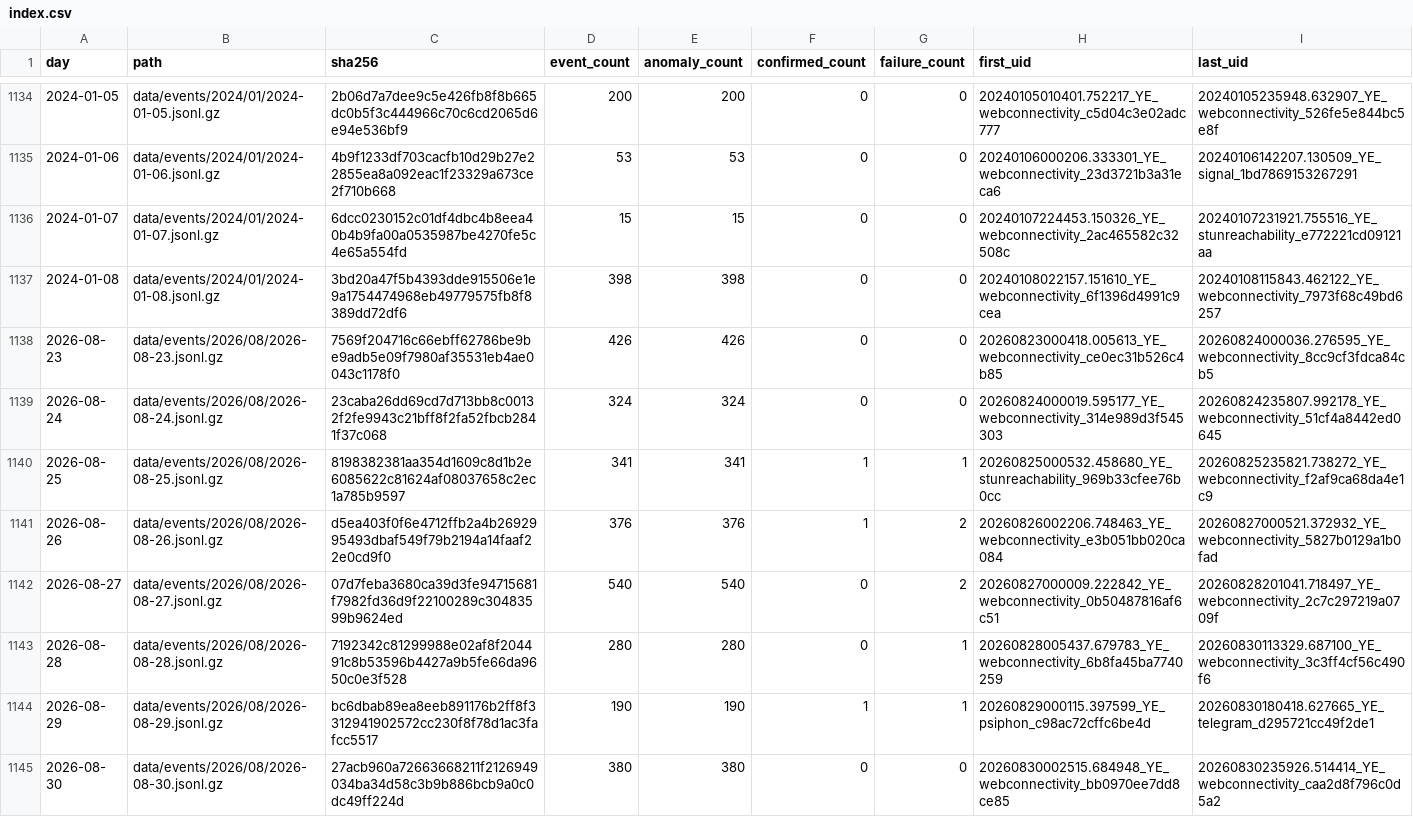
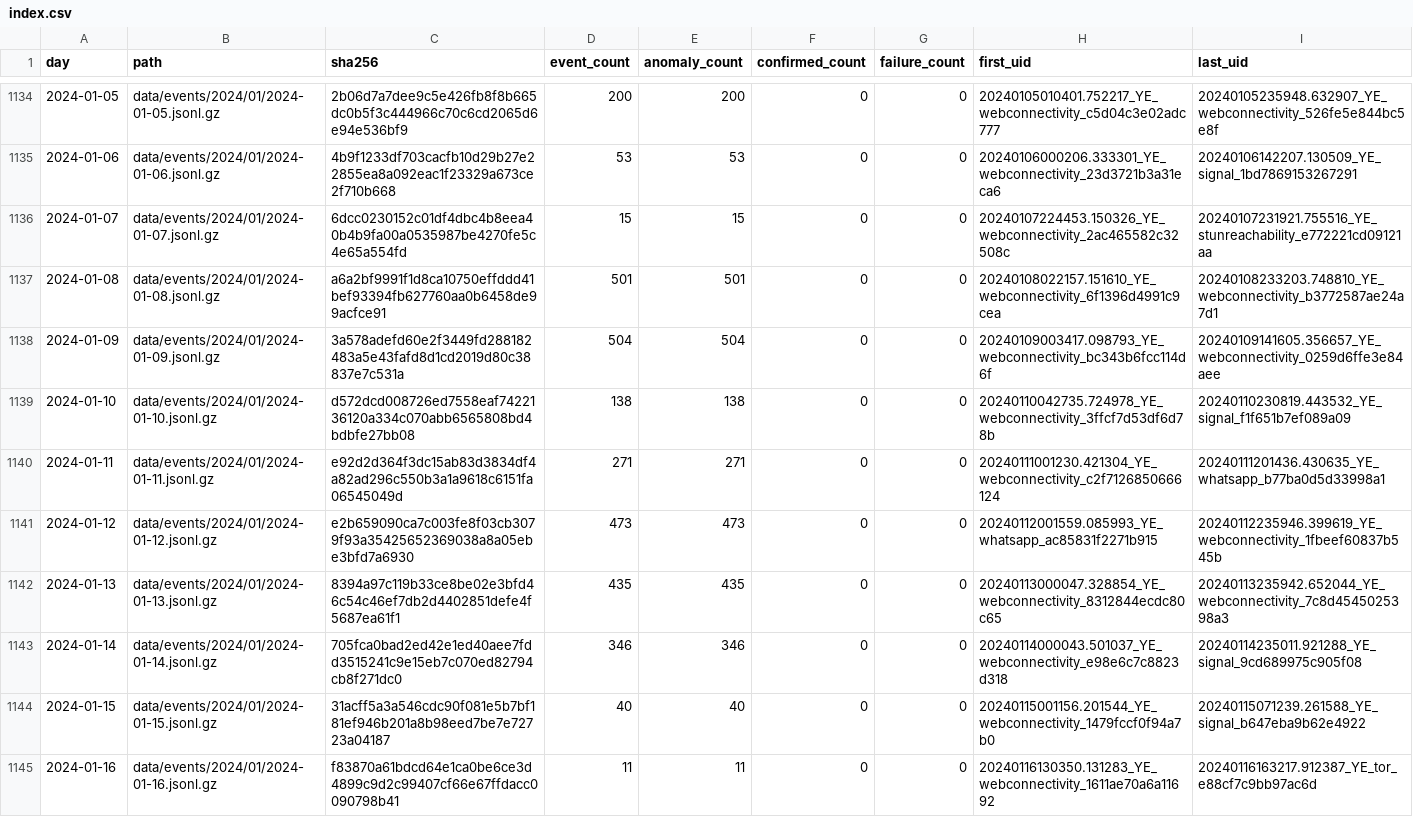
Before and after one commit to FreeTheDotYE/ye-censorship-evidence, a CSV file: data/events/index.csv, drawn as a sheet; only a part is shown, gaps mark what is left out; the shorter side is filled out with more unchanged rows; the diff covers the shown part only.

Commit message:
data: update OONI evidence

```diff
--- a/data/events/index.csv
+++ b/data/events/index.csv
@@ -1136,2 +1136,10 @@ day,path,sha256,event_count,anomaly_count,confirmed_count,failure_count,first_ui
 2024-01-07,data/events/2024/01/2024-01-07.jsonl.gz,6dcc0230152c01df4dbc4b8eea40b4b9fa00a0535987be4270fe5c4e65a554fd,15,15,0,0,20240107224453.150326_YE_webconnectivity_2ac465582c32508c,20240107231921.755516_YE_stunreachability_e772221cd09121aa
-2024-01-08,data/events/2024/01/2024-01-08.jsonl.gz,3bd20a47f5b4393dde915506e1e9a1754474968eb49779575fb8f8389dd72df6,398,398,0,0,20240108022157.151610_YE_webconnectivity_6f1396d4991c9cea,20240108115843.462122_YE_webconnectivity_7973f68c49bd6257
+2024-01-08,data/events/2024/01/2024-01-08.jsonl.gz,a6a2bf9991f1d8ca10750effddd41bef93394fb627760aa0b6458de99acfce91,501,501,0,0,20240108022157.151610_YE_webconnectivity_6f1396d4991c9cea,20240108233203.748810_YE_webconnectivity_b3772587ae24a7d1
+2024-01-09,data/events/2024/01/2024-01-09.jsonl.gz,3a578adefd60e2f3449fd288182483a5e43fafd8d1cd2019d80c38837e7c531a,504,504,0,0,20240109003417.098793_YE_webconnectivity_bc343b6fcc114d6f,20240109141605.356657_YE_webconnectivity_0259d6ffe3e84aee
+2024-01-10,data/events/2024/01/2024-01-10.jsonl.gz,d572dcd008726ed7558eaf7422136120a334c070abb6565808bd4bdbfe27bb08,138,138,0,0,20240110042735.724978_YE_webconnectivity_3ffcf7d53df6d78b,20240110230819.443532_YE_signal_f1f651b7ef089a09
+2024-01-11,data/events/2024/01/2024-01-11.jsonl.gz,e92d2d364f3dc15ab83d3834df4a82ad296c550b3a1a9618c6151fa06545049d,271,271,0,0,20240111001230.421304_YE_webconnectivity_c2f7126850666124,20240111201436.430635_YE_whatsapp_b77ba0d5d33998a1
+2024-01-12,data/events/2024/01/2024-01-12.jsonl.gz,e2b659090ca7c003fe8f03cb3079f93a35425652369038a8a05ebe3bfd7a6930,473,473,0,0,20240112001559.085993_YE_whatsapp_ac85831f2271b915,20240112235946.399619_YE_webconnectivity_1fbeef60837b545b
+2024-01-13,data/events/2024/01/2024-01-13.jsonl.gz,8394a97c119b33ce8be02e3bfd46c54c46ef7db2d4402851defe4f5687ea61f1,435,435,0,0,20240113000047.328854_YE_webconnectivity_8312844ecdc80c65,20240113235942.652044_YE_webconnectivity_7c8d4545025398a3
+2024-01-14,data/events/2024/01/2024-01-14.jsonl.gz,705fca0bad2ed42e1ed40aee7fdd3515241c9e15eb7c070ed82794cb8f271dc0,346,346,0,0,20240114000043.501037_YE_webconnectivity_e98e6c7c8823d318,20240114235011.921288_YE_signal_9cd689975c905f08
+2024-01-15,data/events/2024/01/2024-01-15.jsonl.gz,31acff5a3a546cdc90f081e5b7bf181ef946b201a8b98eed7be7e72723a04187,40,40,0,0,20240115001156.201544_YE_webconnectivity_1479fccf0f94a7b0,20240115071239.261588_YE_signal_b647eba9b62e4922
+2024-01-16,data/events/2024/01/2024-01-16.jsonl.gz,f83870a61bdcd64e1ca0be6ce3d4899c9d2c99407cf66e67ffdacc0090798b41,11,11,0,0,20240116130350.131283_YE_webconnectivity_1611ae70a6a11692,20240116163217.912387_YE_tor_e88cf7c9bb97ac6d
```
Also changed, not shown: 10 added rows and 4 edited cells elsewhere in this file, data/aggregates/daily_by_network.csv, data/aggregates/daily_by_test.csv, 23 other files.
